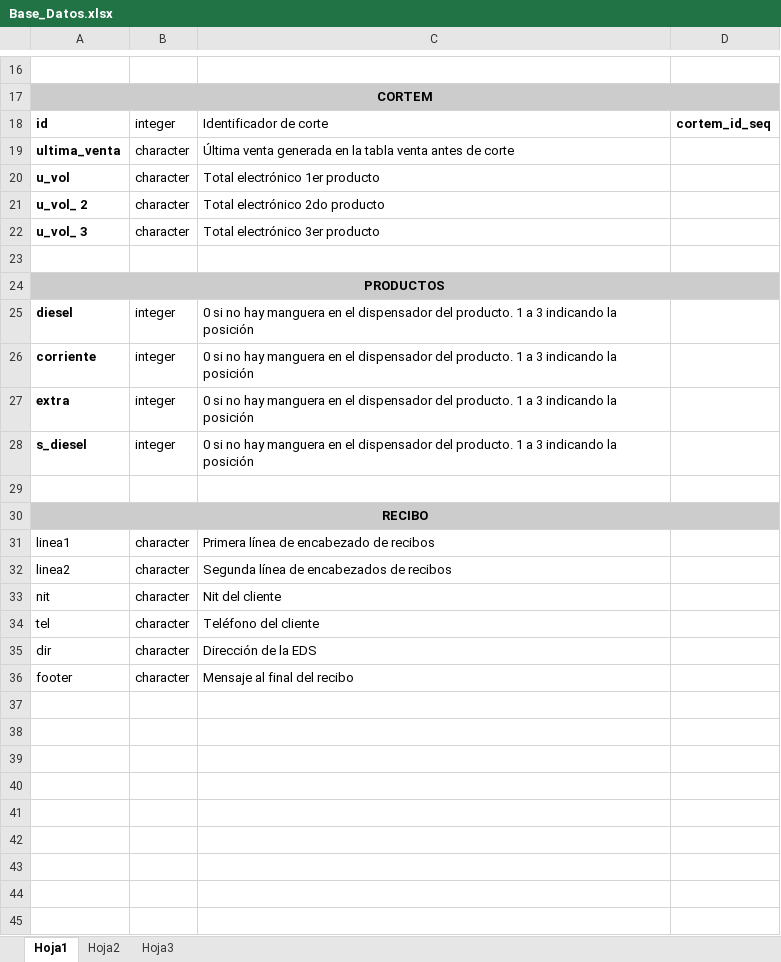
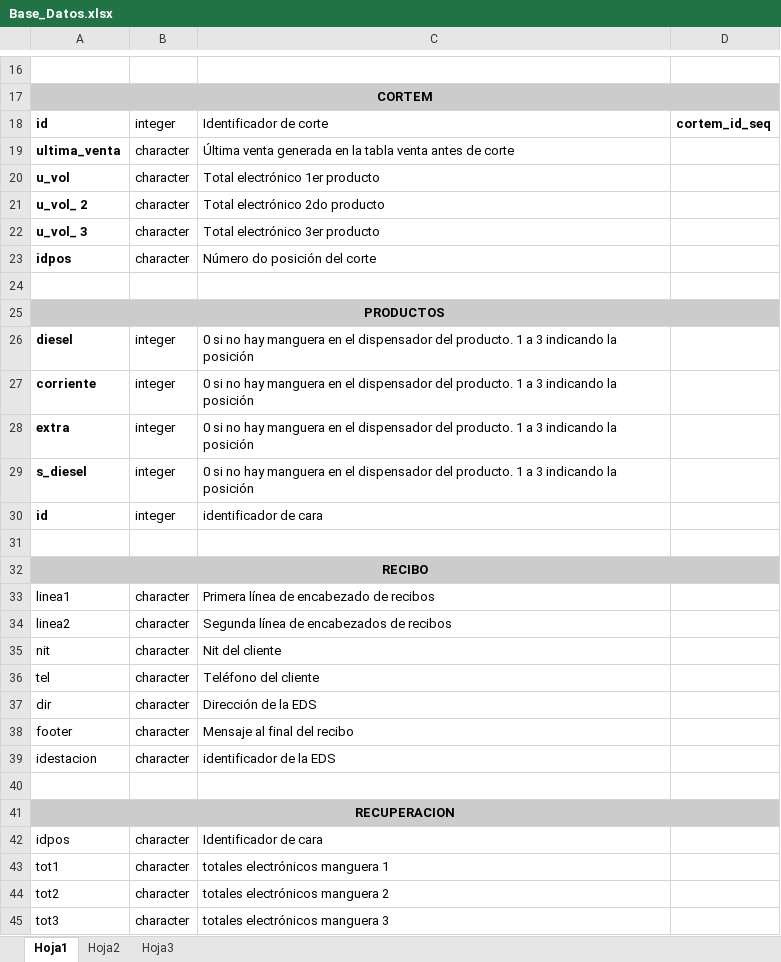
Before and after one commit to proyectos1Insepet/Proyecto-Autogas, an Excel workbook: Base_Datos.xlsx, sheet Hoja1, drawn as a sheet; only a part is shown, gaps mark what is left out; values as stored, in another font and other column widths than the file's, no borders; the diff names each change by its address in the sheet, - before the commit and + after, or states it on an @@ line.

```diff
--- a/Base_Datos.xlsx (sheet Hoja1)
+++ b/Base_Datos.xlsx (sheet Hoja1)
+row 23: idpos | character | Número do posición del corte
+row 30: id | integer | identificador de cara
+row 39: idestacion | character | identificador de la EDS
+row 40: (empty)
+row 41: RECUPERACION
+row 42: idpos | character | Identificador de cara
+row 43: tot1 | character | totales electrónicos manguera 1
+row 44: tot2 | character | totales electrónicos manguera 2
+row 45: tot3 | character | totales electrónicos manguera 3
```
Also changed, not shown: 6 other files.
